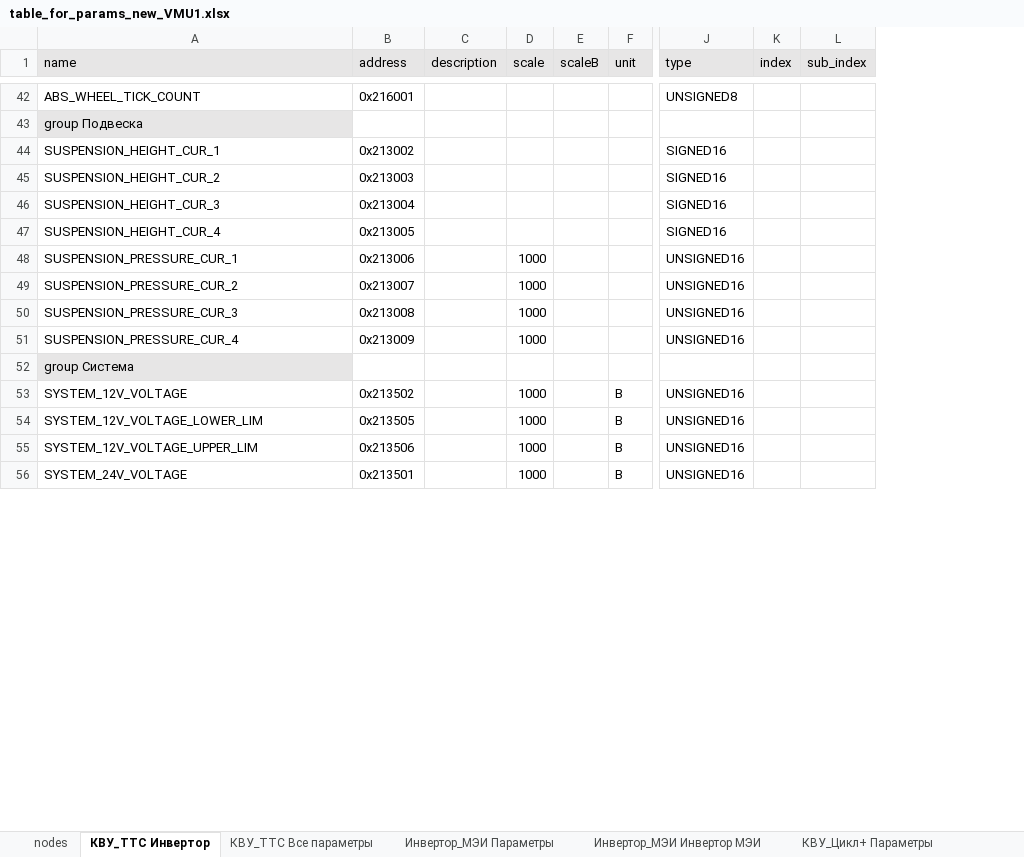
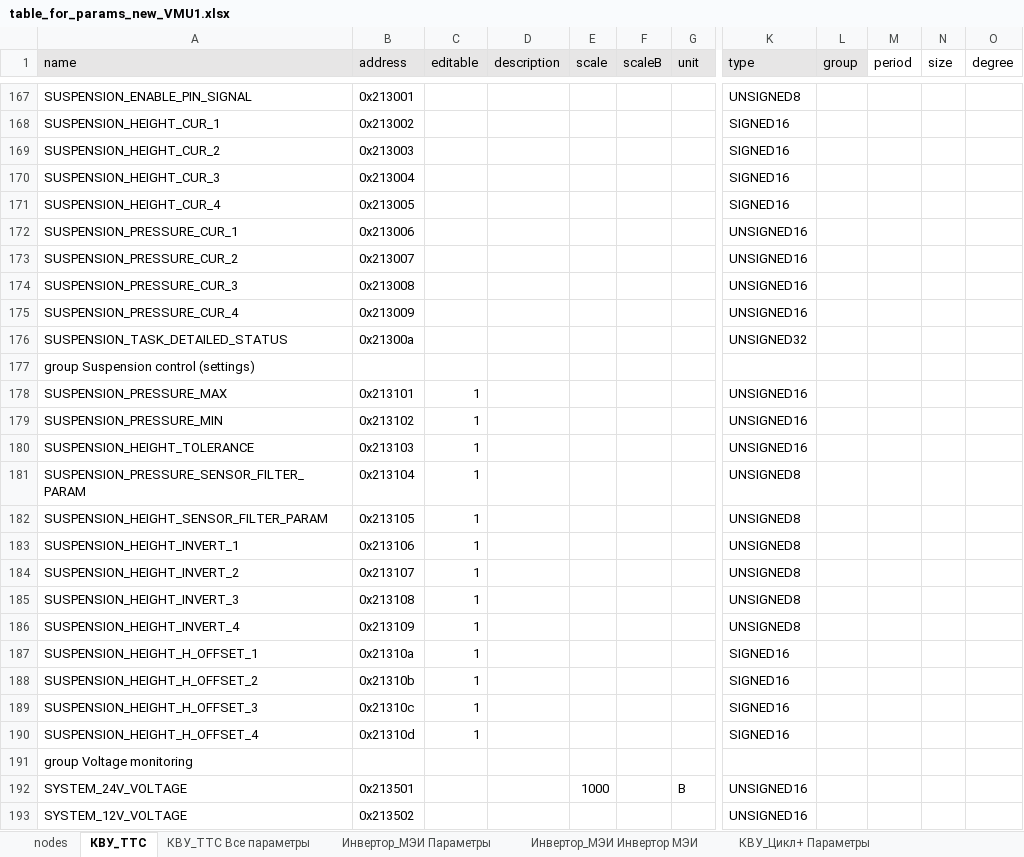
Before and after one commit to hochu-leto/EVIS, an Excel workbook: Tables/table_for_params_new_VMU1.xlsx, sheet КВУ_ТТС, drawn as a sheet; only a part is shown, gaps mark what is left out; values as stored, in another font and other column widths than the file's, no borders; removed rows and columns are numbered as before the commit, all else as after; rows hold the shown columns only; the diff covers the shown part only; the diff names each change by its address in the sheet, - before the commit and + after, or states it on an @@ line.

```diff
--- a/Tables/table_for_params_new_VMU1.xlsx (sheet КВУ_ТТС)
+++ b/Tables/table_for_params_new_VMU1.xlsx (sheet КВУ_ТТС)
-sheet tab: КВУ_ТТС Инвертор
+sheet tab: КВУ_ТТС
+column C (editable), empty
-column K (index), empty
-column L (sub_index), empty
+column L (group), empty
+column M (period), empty
+column N (size), empty
+column O (degree), empty
-A167 (name): ABS_WHEEL_TICK_COUNT
+A167 (name): SUSPENSION_ENABLE_PIN_SIGNAL
-B167 (address): 0x216001
+B167 (address): 0x213001
-row 43: group Подвеска
-E172:E175 (scale): 1000
+E172:E175 (scale): (empty)
+row 176: SUSPENSION_TASK_DETAILED_STATUS | 0x21300a |  |  |  |  |  | UNSIGNED32
-A177 (name): group Система
+A177 (name): group Suspension control (settings)
-A177 fill: #E7E6E6
+A177 fill: none
-row 53: SYSTEM_12V_VOLTAGE | 0x213502 |  | 1000 |  | В | UNSIGNED16
-row 54: SYSTEM_12V_VOLTAGE_LOWER_LIM | 0x213505 |  | 1000 |  | В | UNSIGNED16
-row 55: SYSTEM_12V_VOLTAGE_UPPER_LIM | 0x213506 |  | 1000 |  | В | UNSIGNED16
+row 178: SUSPENSION_PRESSURE_MAX | 0x213101 | 1 |  |  |  |  | UNSIGNED16
+row 179: SUSPENSION_PRESSURE_MIN | 0x213102 | 1 |  |  |  |  | UNSIGNED16
+row 180: SUSPENSION_HEIGHT_TOLERANCE | 0x213103 | 1 |  |  |  |  | UNSIGNED16
+row 181: SUSPENSION_PRESSURE_SENSOR_FILTER_PARAM | 0x213104 | 1 |  |  |  |  | UNSIGNED8
+row 182: SUSPENSION_HEIGHT_SENSOR_FILTER_PARAM | 0x213105 | 1 |  |  |  |  | UNSIGNED8
+row 183: SUSPENSION_HEIGHT_INVERT_1 | 0x213106 | 1 |  |  |  |  | UNSIGNED8
+row 184: SUSPENSION_HEIGHT_INVERT_2 | 0x213107 | 1 |  |  |  |  | UNSIGNED8
+row 185: SUSPENSION_HEIGHT_INVERT_3 | 0x213108 | 1 |  |  |  |  | UNSIGNED8
+row 186: SUSPENSION_HEIGHT_INVERT_4 | 0x213109 | 1 |  |  |  |  | UNSIGNED8
+row 187: SUSPENSION_HEIGHT_H_OFFSET_1 | 0x21310a | 1 |  |  |  |  | SIGNED16
+row 188: SUSPENSION_HEIGHT_H_OFFSET_2 | 0x21310b | 1 |  |  |  |  | SIGNED16
+row 189: SUSPENSION_HEIGHT_H_OFFSET_3 | 0x21310c | 1 |  |  |  |  | SIGNED16
+row 190: SUSPENSION_HEIGHT_H_OFFSET_4 | 0x21310d | 1 |  |  |  |  | SIGNED16
+row 191: group Voltage monitoring
+row 193: SYSTEM_12V_VOLTAGE | 0x213502 |  |  |  |  |  | UNSIGNED16
```
Also changed, not shown: 172 added rows, 6 removed rows, 11 moved rows, 25 edited cells and cell formats elsewhere in this sheet, sheet КВУ_ТТС Все параметры, sheet ТАБ, formulas that keep their value, 8 other files.
